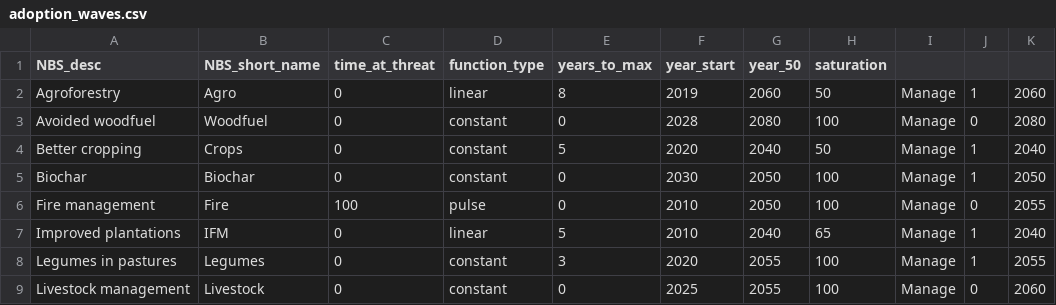
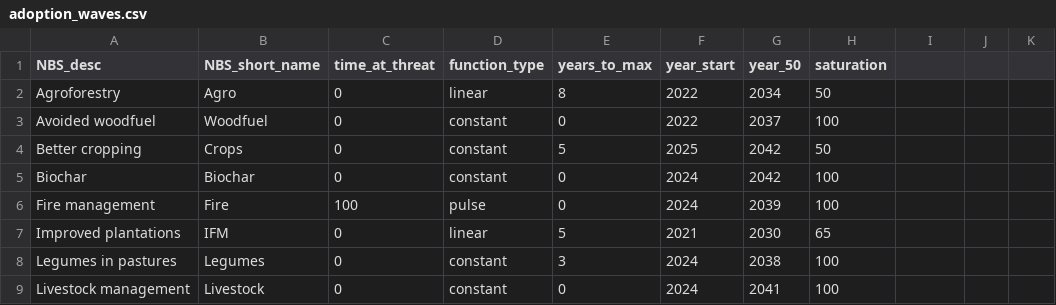
Before and after one commit to AndyR-Shell/Biodomain_data_analysis, a CSV file: data/SXB Scenarios/adoption_waves.csv, drawn as a sheet; only a part is shown; the diff covers the shown part only.

Commit message:
Updating all CSV files for the adoption and extents for each scenario but also adding in the waves, islands and griscom CSVs as well as Sky emissions data.

```diff
--- a/data/SXB Scenarios/adoption_waves.csv
+++ b/data/SXB Scenarios/adoption_waves.csv
@@ -2,8 +2,8 @@ NBS_desc,NBS_short_name,time_at_threat,function_type,years_to_max,year_start,yea
-Agroforestry,Agro,0,linear,8,2019,2060,50,Manage,1,2060
-Avoided woodfuel,Woodfuel,0,constant,0,2028,2080,100,Manage,0,2080
-Better cropping,Crops,0,constant,5,2020,2040,50,Manage,1,2040
-Biochar,Biochar,0,constant,0,2030,2050,100,Manage,1,2050
-Fire management,Fire,100,pulse,0,2010,2050,100,Manage,0,2055
-Improved plantations,IFM,0,linear,5,2010,2040,65,Manage,1,2040
-Legumes in pastures,Legumes,0,constant,3,2020,2055,100,Manage,1,2055
-Livestock management,Livestock,0,constant,0,2025,2055,100,Manage,0,2060
+Agroforestry,Agro,0,linear,8,2022,2034,50
+Avoided woodfuel,Woodfuel,0,constant,0,2022,2037,100
+Better cropping,Crops,0,constant,5,2025,2042,50
+Biochar,Biochar,0,constant,0,2024,2042,100
+Fire management,Fire,100,pulse,0,2024,2039,100
+Improved plantations,IFM,0,linear,5,2021,2030,65
+Legumes in pastures,Legumes,0,constant,3,2024,2038,100
+Livestock management,Livestock,0,constant,0,2024,2041,100
```
Also changed, not shown: 73 edited cells elsewhere in this file, data/SXB Scenarios/adoption_accel.csv, data/SXB Scenarios/adoption_base.csv, 6 other files.
